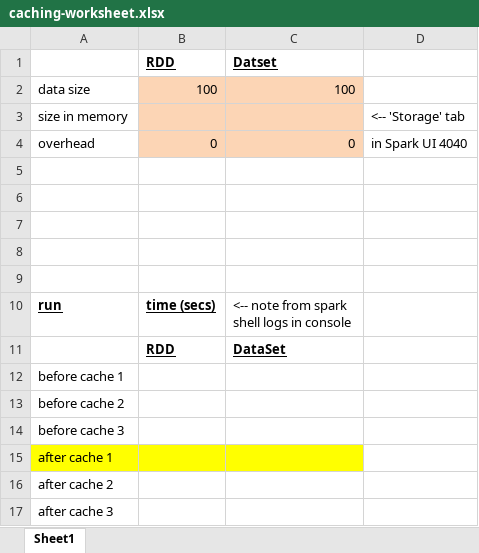
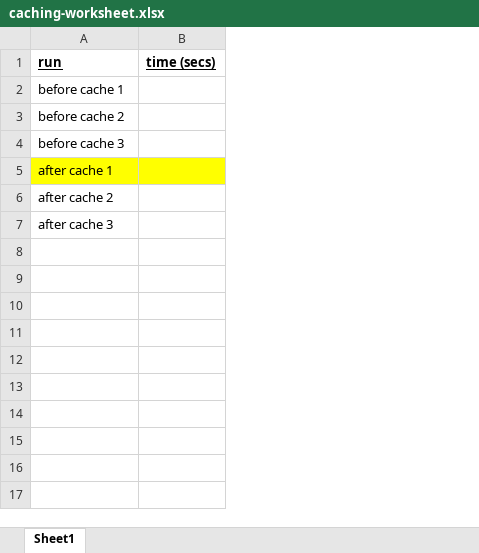
Before and after one commit to elephantscale/spark-workshop, an Excel workbook: caching/caching-worksheet.xlsx, sheet Sheet1, drawn as a sheet; values as stored, in another font and other column widths than the file's, no borders; charts and pictures not drawn; removed rows and columns are numbered as before the commit, all else as after; the diff names each change by its address in the sheet, - before the commit and + after, or states it on an @@ line.

```diff
--- a/caching/caching-worksheet.xlsx (sheet Sheet1)
+++ b/caching/caching-worksheet.xlsx (sheet Sheet1)
-column C, row 10: <-- note from spark shell logs in console
-column D, empty
-row 1:  | RDD | Datset
-row 2: data size | 100 | 100
-row 3: size in memory |  |  | <-- 'Storage' tab
-row 4: overhead | 0 | 0 | in Spark UI 4040
-row 5: (empty)
-row 6: (empty)
-row 7: (empty)
-row 8: (empty)
-row 9: (empty)
-row 11:  | RDD | DataSet
```
Also changed, not shown: charts or pictures, 19 other files.
